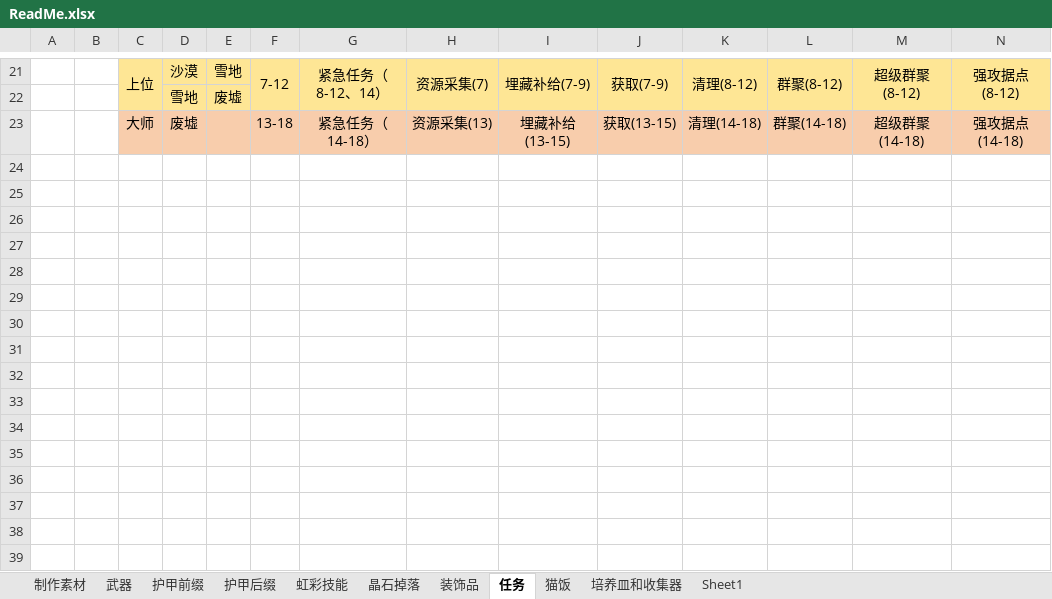
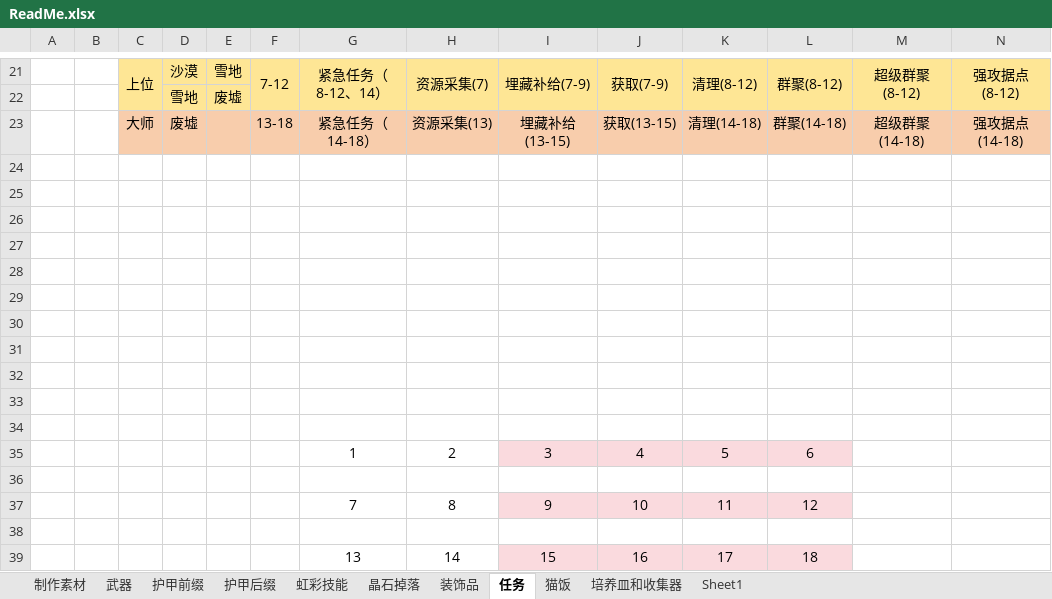
Before and after one commit to DreamBlueSun/7daystodie, an Excel workbook: IridescentAlchemy-TraceOfBattle/ReadMe.xlsx, sheet 任务, drawn as a sheet; only a part is shown, gaps mark what is left out; values as stored, in another font and other column widths than the file's, no borders; rows hold the shown columns only; the diff names each change by its address in the sheet, - before the commit and + after, or states it on an @@ line.

```diff
--- a/IridescentAlchemy-TraceOfBattle/ReadMe.xlsx (sheet 任务)
+++ b/IridescentAlchemy-TraceOfBattle/ReadMe.xlsx (sheet 任务)
+row 24: (empty)
+row 25: (empty)
+row 26: (empty)
+row 27: (empty)
+row 28: (empty)
+row 29: (empty)
+row 30: (empty)
+row 31: (empty)
+row 32: (empty)
+row 33: (empty)
+row 34: (empty)
+row 35:  |  |  |  |  |  | 1 | 2 | 3 | 4 | 5 | 6
+row 36: (empty)
+row 37:  |  |  |  |  |  | 7 | 8 | 9 | 10 | 11 | 12
+row 38: (empty)
+row 39:  |  |  |  |  |  | 13 | 14 | 15 | 16 | 17 | 18
```
Also changed, not shown: sheet 晶石掉落, 4 other files.
